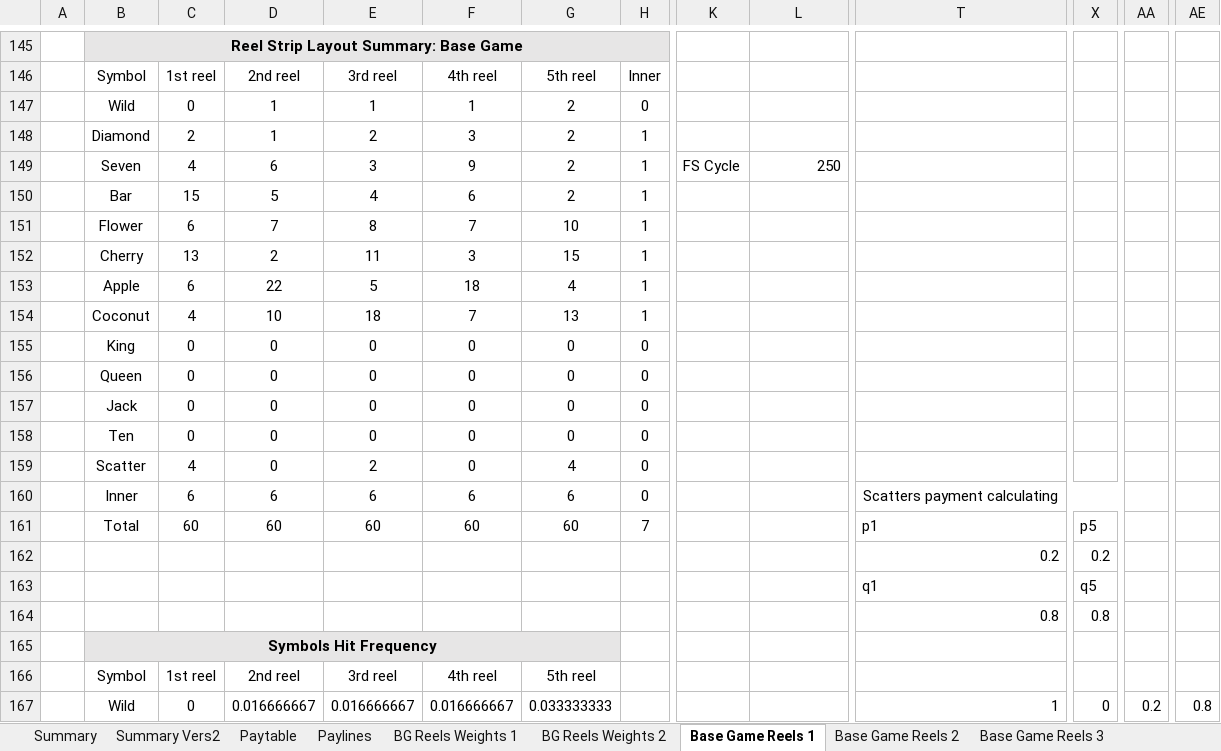
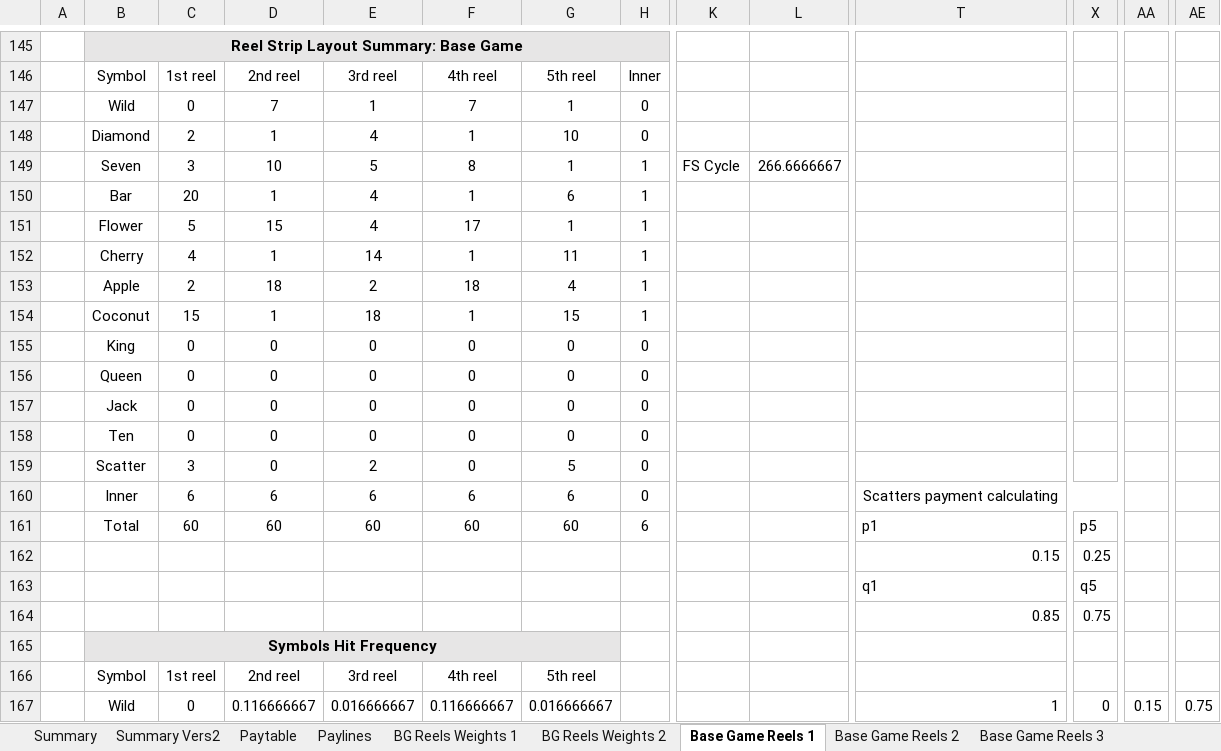
Before and after one commit to DashaBu960/dasha, an Excel workbook: source/DevilWest/DevilWest/DevilWestMath.xlsx, sheet Base Game Reels 1, drawn as a sheet; only a part is shown, gaps mark what is left out; values as stored, in another font and other column widths than the file's, no borders; conditional formats not drawn; removed rows and columns are numbered as before the commit, all else as after; rows hold the shown columns only; the diff covers the shown part only; the diff names each change by its address in the sheet, - before the commit and + after, or states it on an @@ line.

```diff
--- a/source/DevilWest/DevilWest/DevilWestMath.xlsx (sheet Base Game Reels 1)
+++ b/source/DevilWest/DevilWest/DevilWestMath.xlsx (sheet Base Game Reels 1)
-D147: 1
+D147: 7
-F147: 1
+F147: 7
-G147: 2
+G147: 1
-row 148:  | Diamond | 2 | 1 | 2 | 3 | 2 | 1
-row 149:  | Seven | 4 | 6 | 3 | 9 | 2 | 1 | FS Cycle | 250
-row 150:  | Bar | 15 | 5 | 4 | 6 | 2 | 1
-row 151:  | Flower | 6 | 7 | 8 | 7 | 10 | 1
-row 152:  | Cherry | 13 | 2 | 11 | 3 | 15 | 1
+row 148:  | Diamond | 2 | 1 | 4 | 1 | 10 | 0
+row 149:  | Seven | 3 | 10 | 5 | 8 | 1 | 1 | FS Cycle | 266.6666667
+row 150:  | Bar | 20 | 1 | 4 | 1 | 6 | 1
+row 151:  | Flower | 5 | 15 | 4 | 17 | 1 | 1
+row 152:  | Cherry | 4 | 1 | 14 | 1 | 11 | 1
-C153: 6
+C153: 2
-D153: 22
+D153: 18
-E153: 5
+E153: 2
-row 154:  | Coconut | 4 | 10 | 18 | 7 | 13 | 1
+row 154:  | Coconut | 15 | 1 | 18 | 1 | 15 | 1
-C159: 4
+C159: 3
-G159: 4
+G159: 5
-H161: 7
+H161: 6
-T162: 0.2
+T162: 0.15
-X162: 0.2
+X162: 0.25
-T164: 0.8
+T164: 0.85
-X164: 0.8
+X164: 0.75
-D167: 0.016666667
+D167: 0.116666667
-F167: 0.016666667
+F167: 0.116666667
-G167: 0.033333333
+G167: 0.016666667
-AA167: 0.2
+AA167: 0.15
-AE167: 0.8
+AE167: 0.75
```
Also changed, not shown: 4 added rows, 4 removed rows, 177 edited cells and cell formats elsewhere in this sheet, sheet Free Spins Reels 1, sheet Free Spins Reels 2, sheet Base Game Reels 3, sheet Base Game Reels 2, sheet BG Reels Weights 2, sheet Free Spins Amounts Table, 1 more sheet, other sheet tabs, source/DevilWest/DevilWest/DevilWestIntervals.xlsx, source/DevilWest/DevilWest/DevilWestParsheet.xlsx, 5 other files.
